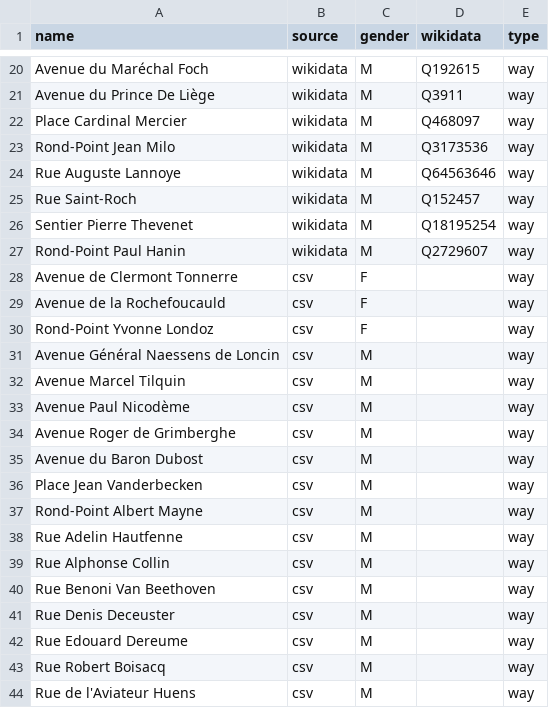
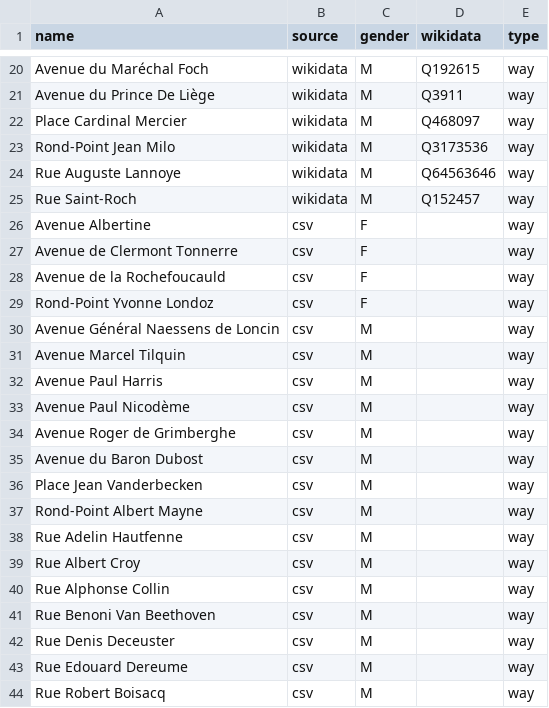
Before and after one commit to EqualStreetNames/equalstreetnames-rixensart, a CSV file: data/gender.csv, drawn as a sheet; only a part is shown, gaps mark what is left out; the shorter side is filled out with more unchanged rows.

```diff
--- a/data/gender.csv
+++ b/data/gender.csv
@@ -25,4 +25,3 @@ name,source,gender,wikidata,type
 "Rue Saint-Roch",wikidata,M,Q152457,way
-"Sentier Pierre Thevenet",wikidata,M,Q18195254,way
-"Rond-Point Paul Hanin",wikidata,M,Q2729607,way
+"Avenue Albertine",csv,F,,way
 "Avenue de Clermont Tonnerre",csv,F,,way
@@ -32,2 +31,3 @@ name,source,gender,wikidata,type
 "Avenue Marcel Tilquin",csv,M,,way
+"Avenue Paul Harris",csv,M,,way
 "Avenue Paul Nicodème",csv,M,,way
@@ -38,2 +38,3 @@ name,source,gender,wikidata,type
 "Rue Adelin Hautfenne",csv,M,,way
+"Rue Albert Croy",csv,M,,way
 "Rue Alphonse Collin",csv,M,,way
```
Also changed, not shown: data/other.csv, 2 other files.
